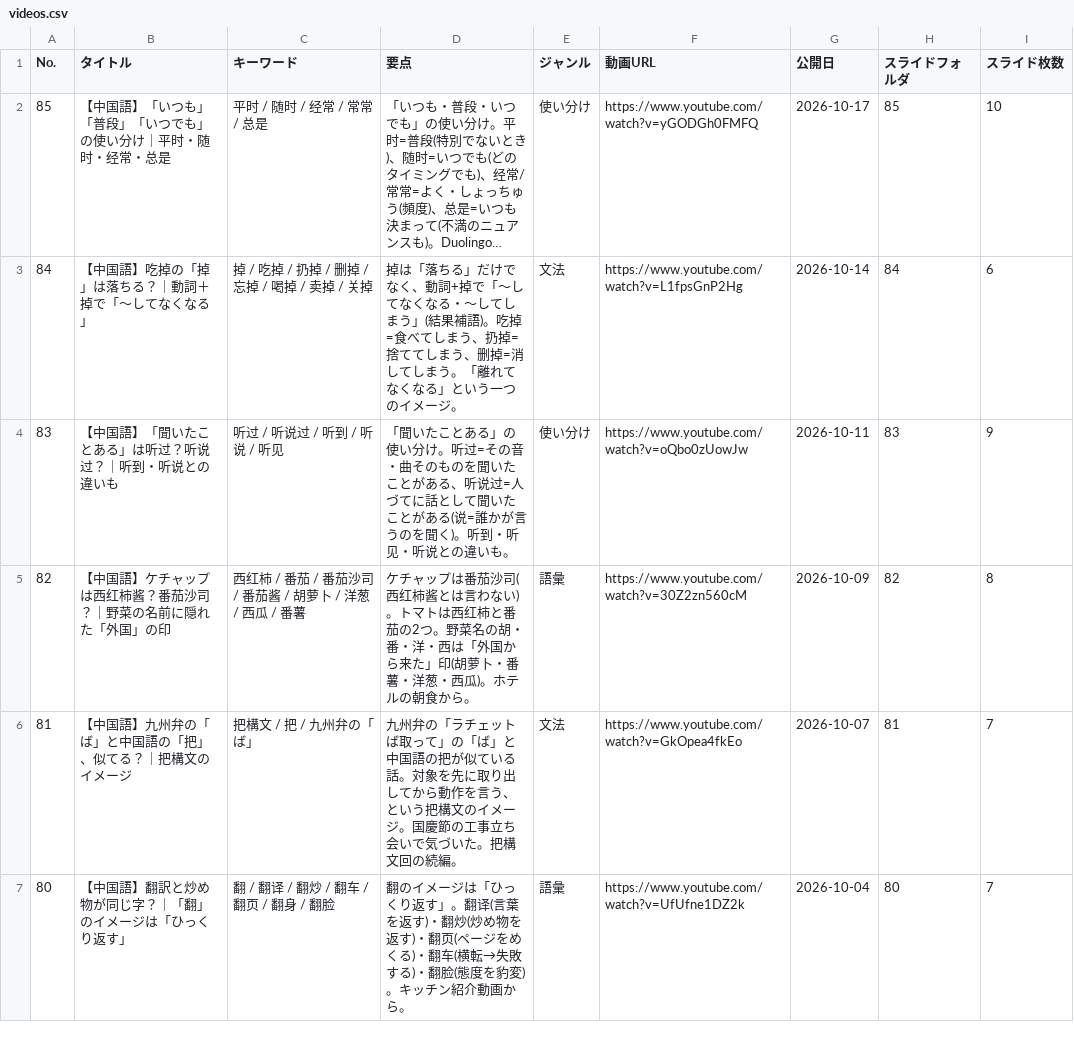
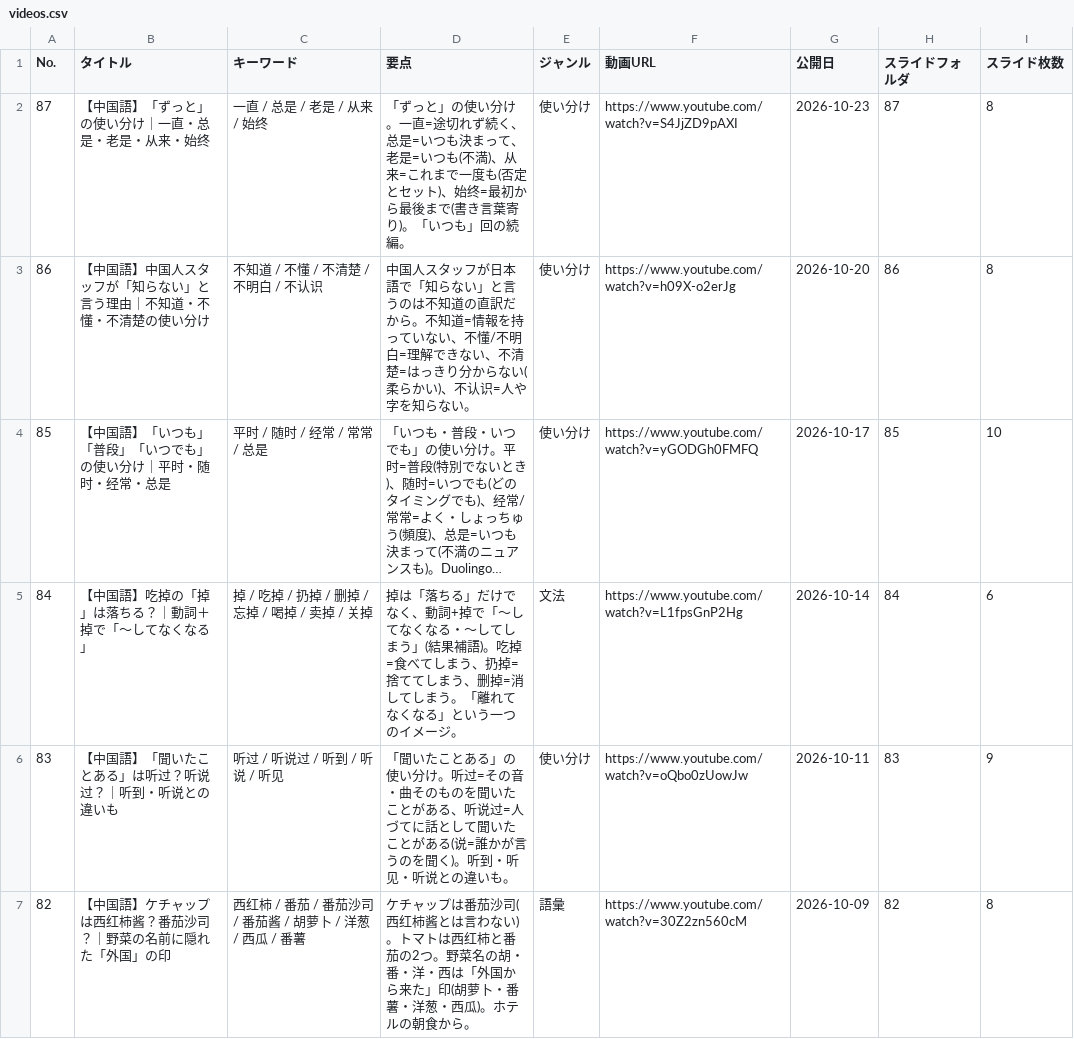
Before and after one commit to xiaohei36Chinese/chinese-dictionary, a CSV file: videos.csv, drawn as a sheet; only a part is shown; the shorter side is filled out with more unchanged rows; long unchanged cells end in …; the diff names each change by its address in the sheet, - before the commit and + after, or states it on an @@ line.

Commit message:
Update videos.csv

```diff
--- a/videos.csv
+++ b/videos.csv
+row 2: 87 | 【中国語】「ずっと」の使い分け｜一直・总是・老是・从来・始终 | 一直 / 总是 / 老是 / 从来 / 始终 | 「ずっと」の使い分け。一直=途切れず続く、总是=いつも決まって、老是=いつも(不満)、从来=これまで一度も(否定とセット)、始终=最初から最後まで(書き言葉寄り)。「いつも」回の続編。 | 使い分け | https://www.youtube.com/watch?v=S4JjZD9pAXI | 2026-10-23 | 87 | 8
+row 3: 86 | 【中国語】中国人スタッフが「知らない」と言う理由｜不知道・不懂・不清楚の使い分け | 不知道 / 不懂 / 不清楚 / 不明白 / 不认识 | 中国人スタッフが日本語で「知らない」と言うのは不知道の直訳だから。不知道=情報を持っていない、不懂/不明白=理解できない、不清楚=はっきり分からない(柔らかい)、不认识=人や字を知らない。 | 使い分け | https://www.youtube.com/watch?v=h09X-o2erJg | 2026-10-20 | 86 | 8
```
